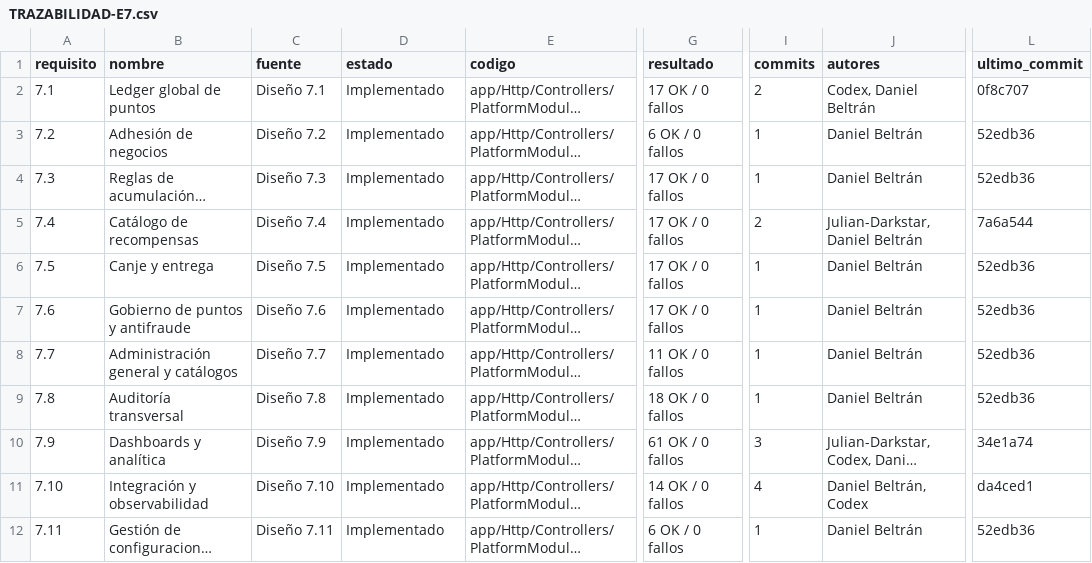
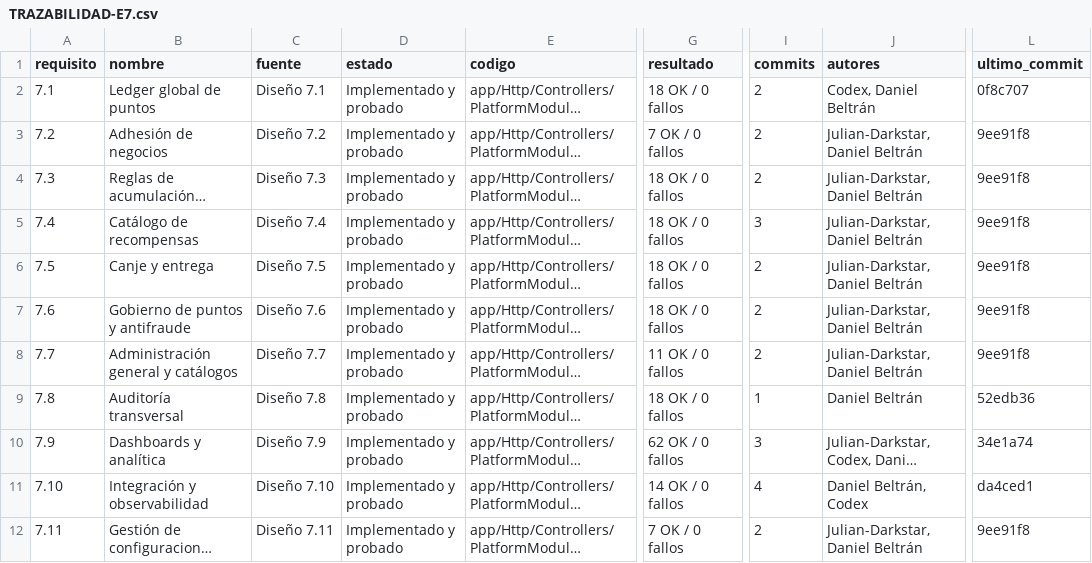
Before and after one commit to Proyecto-Grupal-API/Proyecto_Grupal, a CSV file: docs/e7/TRAZABILIDAD-E7.csv, drawn as a sheet; only a part is shown, gaps mark what is left out; long unchanged cells end in …; the diff names each change by its address in the sheet, - before the commit and + after, or states it on an @@ line.

```diff
--- a/docs/e7/TRAZABILIDAD-E7.csv
+++ b/docs/e7/TRAZABILIDAD-E7.csv
-D2:D12 (estado): Implementado
+D2:D12 (estado): Implementado y probado
-G2 (resultado): 17 OK / 0 fallos
+G2 (resultado): 18 OK / 0 fallos
-G3 (resultado): 6 OK / 0 fallos
+G3 (resultado): 7 OK / 0 fallos
-I3:I4 (commits): 1
+I3:I4 (commits): 2
-J3:J4 (autores): Daniel Beltrán
+J3:J4 (autores): Julian-Darkstar, Daniel Beltrán
-L3:L4 (ultimo_commit): 52edb36
+L3:L4 (ultimo_commit): 9ee91f8
-G4:G7 (resultado): 17 OK / 0 fallos
+G4:G7 (resultado): 18 OK / 0 fallos
-I5 (commits): 2
+I5 (commits): 3
-L5 (ultimo_commit): 7a6a544
+L5 (ultimo_commit): 9ee91f8
-I6:I8 (commits): 1
+I6:I8 (commits): 2
-J6:J8 (autores): Daniel Beltrán
+J6:J8 (autores): Julian-Darkstar, Daniel Beltrán
-L6:L8 (ultimo_commit): 52edb36
+L6:L8 (ultimo_commit): 9ee91f8
-G10 (resultado): 61 OK / 0 fallos
+G10 (resultado): 62 OK / 0 fallos
-G12 (resultado): 6 OK / 0 fallos
+G12 (resultado): 7 OK / 0 fallos
-I12 (commits): 1
+I12 (commits): 2
-J12 (autores): Daniel Beltrán
+J12 (autores): Julian-Darkstar, Daniel Beltrán
-L12 (ultimo_commit): 52edb36
+L12 (ultimo_commit): 9ee91f8
```
Also changed, not shown: docs/e1/TRAZABILIDAD-E1.csv, docs/e3/TRAZABILIDAD-E3.csv, 17 other files.
